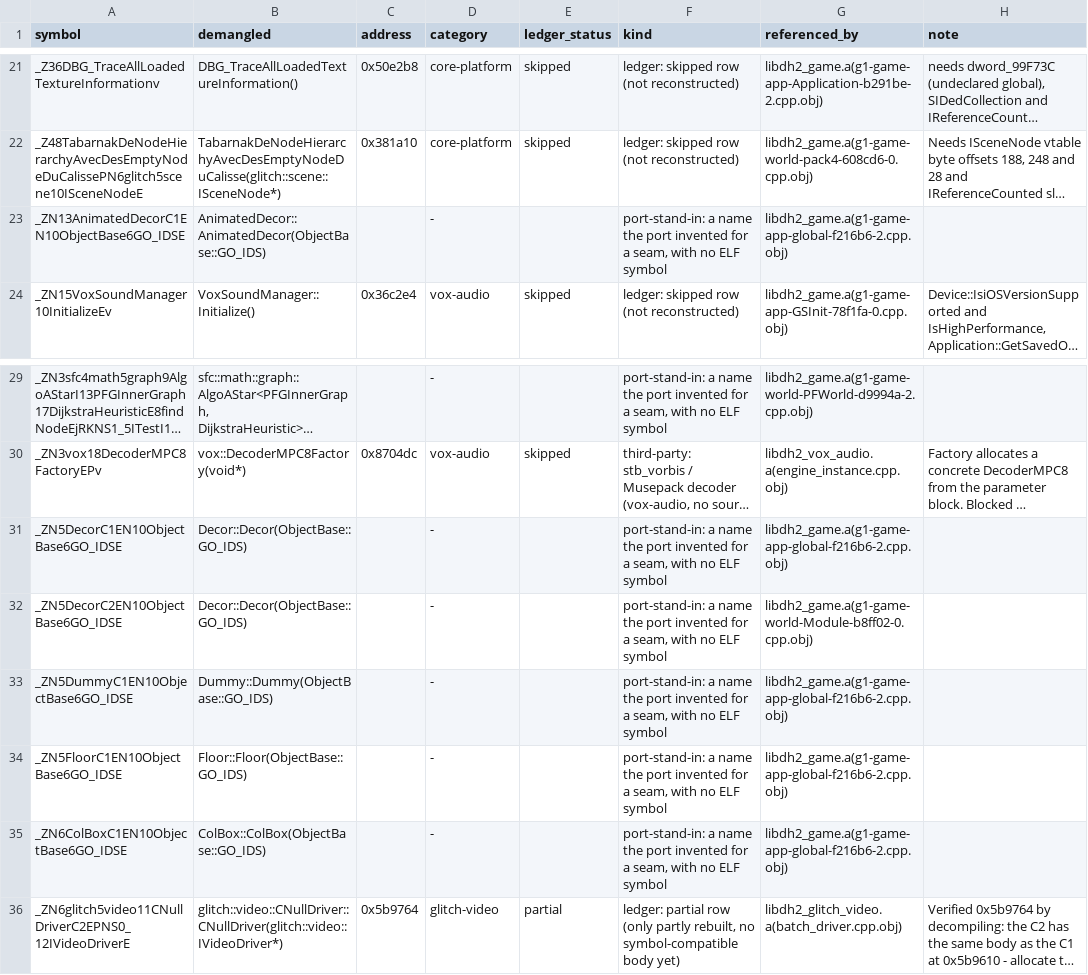
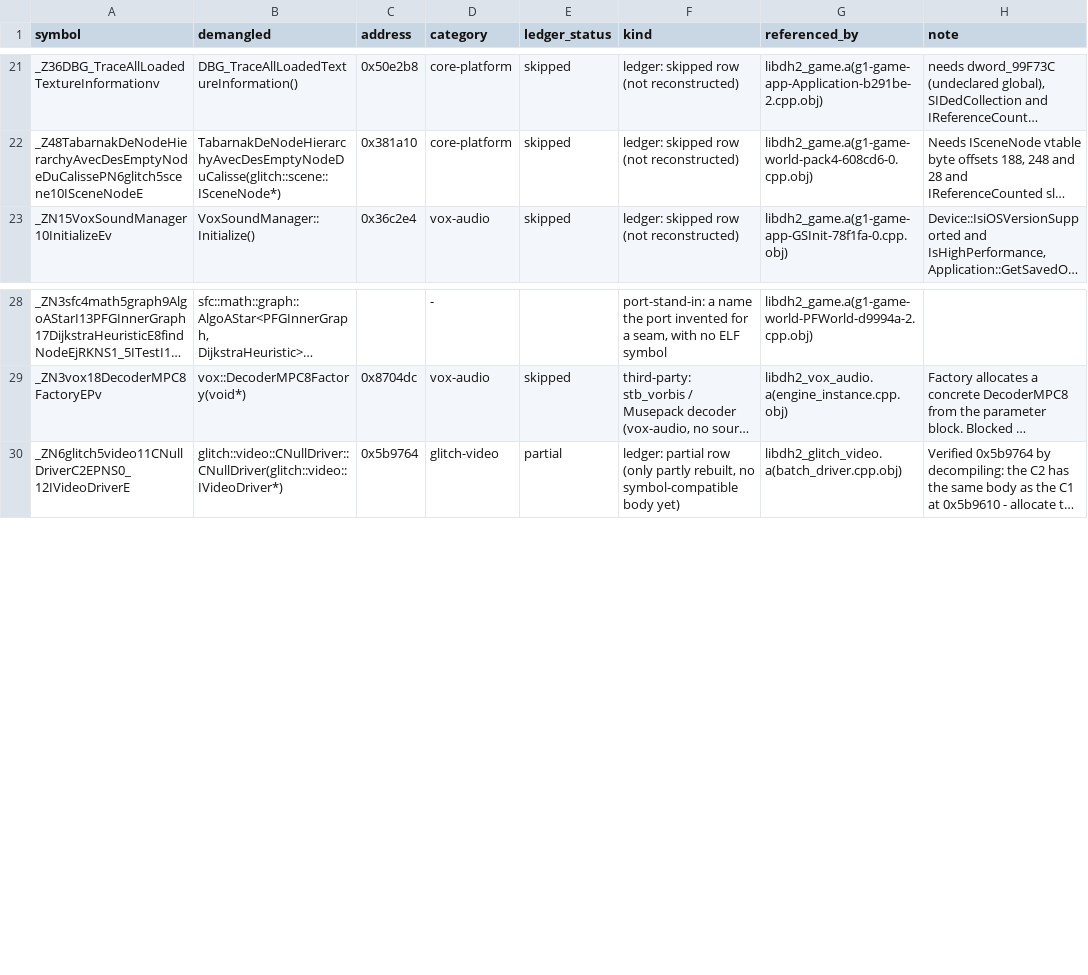
Before and after one commit to AdamCelermajer/DH_sc, a CSV file: reports/decomp-reconstruction/link-missing.csv, drawn as a sheet; only a part is shown, gaps mark what is left out; long unchanged cells end in …; the diff names each change by its address in the sheet, - before the commit and + after, or states it on an @@ line.

```diff
--- a/reports/decomp-reconstruction/link-missing.csv
+++ b/reports/decomp-reconstruction/link-missing.csv
-row 23: _ZN13AnimatedDecorC1EN10ObjectBase6GO_IDSE | AnimatedDecor::AnimatedDecor(ObjectBase::GO_IDS) |  | - |  | port-stand-in: a name the port invented for a seam, with no ELF symbol | libdh2_game.a(g1-game-app-global-f216b6-2.cpp.obj)
-row 31: _ZN5DecorC1EN10ObjectBase6GO_IDSE | Decor::Decor(ObjectBase::GO_IDS) |  | - |  | port-stand-in: a name the port invented for a seam, with no ELF symbol | libdh2_game.a(g1-game-app-global-f216b6-2.cpp.obj)
-row 32: _ZN5DecorC2EN10ObjectBase6GO_IDSE | Decor::Decor(ObjectBase::GO_IDS) |  | - |  | port-stand-in: a name the port invented for a seam, with no ELF symbol | libdh2_game.a(g1-game-world-Module-b8ff02-0.cpp.obj)
-row 33: _ZN5DummyC1EN10ObjectBase6GO_IDSE | Dummy::Dummy(ObjectBase::GO_IDS) |  | - |  | port-stand-in: a name the port invented for a seam, with no ELF symbol | libdh2_game.a(g1-game-app-global-f216b6-2.cpp.obj)
-row 34: _ZN5FloorC1EN10ObjectBase6GO_IDSE | Floor::Floor(ObjectBase::GO_IDS) |  | - |  | port-stand-in: a name the port invented for a seam, with no ELF symbol | libdh2_game.a(g1-game-app-global-f216b6-2.cpp.obj)
-row 35: _ZN6ColBoxC1EN10ObjectBase6GO_IDSE | ColBox::ColBox(ObjectBase::GO_IDS) |  | - |  | port-stand-in: a name the port invented for a seam, with no ELF symbol | libdh2_game.a(g1-game-app-global-f216b6-2.cpp.obj)
```
Also changed, not shown: 2 other files.
